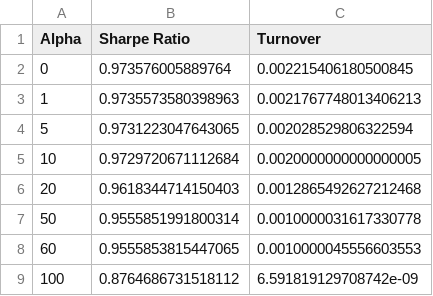
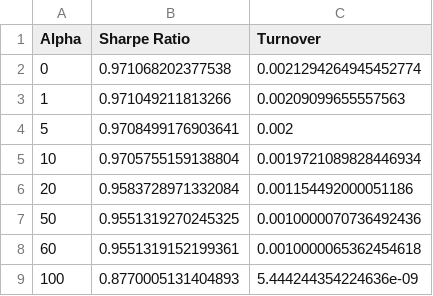
Before and after one commit to Tanish-Verma/Portfolio-Optimization-India, a CSV file: Reports/transaction_cost_tradeoff.csv, drawn as a sheet.

```diff
--- a/Reports/transaction_cost_tradeoff.csv
+++ b/Reports/transaction_cost_tradeoff.csv
@@ -1,9 +1,9 @@
 Alpha,Sharpe Ratio,Turnover
-0,0.973576005889764,0.002215406180500845
-1,0.9735573580398963,0.0021767748013406213
-5,0.9731223047643065,0.002028529806322594
-10,0.9729720671112684,0.0020000000000000005
-20,0.9618344714150403,0.0012865492627212468
-50,0.9555851991800314,0.0010000031617330778
-60,0.9555853815447065,0.0010000045556603553
-100,0.8764686731518112,6.591819129708742e-09
+0,0.971068202377538,0.0021294264945452774
+1,0.971049211813266,0.00209099655557563
+5,0.9708499176903641,0.002
+10,0.9705755159138804,0.0019721089828446934
+20,0.9583728971332084,0.001154492000051186
+50,0.9551319270245325,0.0010000070736492436
+60,0.9551319152199361,0.0010000065362454618
+100,0.8770005131404893,5.444244354224636e-09
```
Also changed, not shown: Data/close_prices.csv, Data/raw_data.csv, 39 other files.
